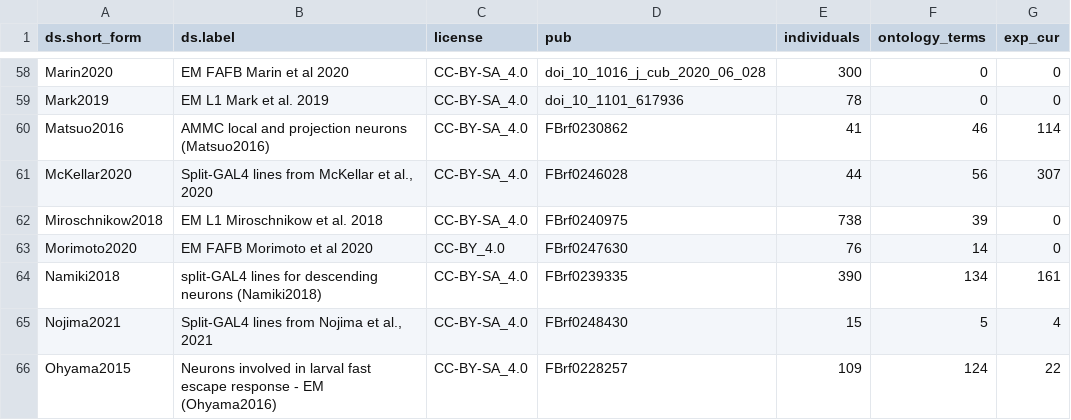
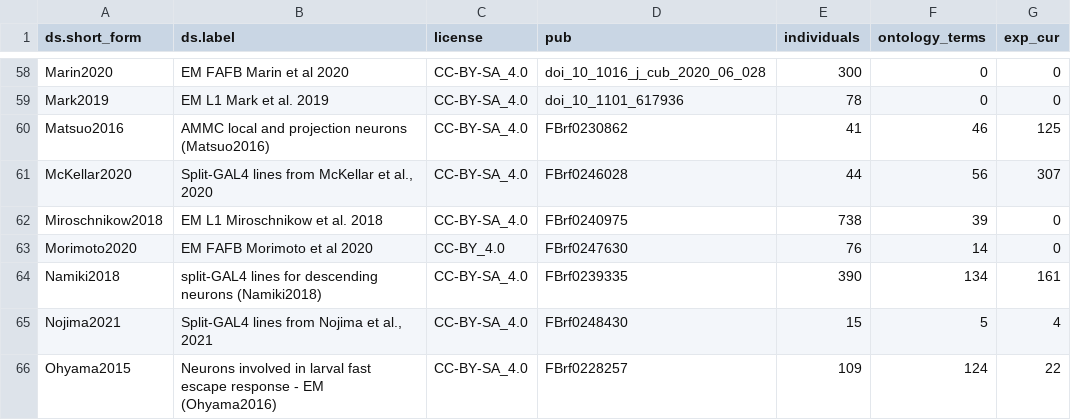
Before and after one commit to VirtualFlyBrain/VFB_reporting_results, a TSV file: pipeline_output_report.tsv, drawn as a sheet; only a part is shown, gaps mark what is left out.

```diff
--- a/pipeline_output_report.tsv
+++ b/pipeline_output_report.tsv
@@ -59,3 +59,3 @@ Marin2020	EM FAFB Marin et al 2020	CC-BY-SA_4.0	doi_10_1016_j_cub_2020_06_028	30
 Mark2019	EM L1 Mark et al. 2019	CC-BY-SA_4.0	doi_10_1101_617936	78	0	0
-Matsuo2016	AMMC local and projection neurons (Matsuo2016)	CC-BY-SA_4.0	FBrf0230862	41	46	114
+Matsuo2016	AMMC local and projection neurons (Matsuo2016)	CC-BY-SA_4.0	FBrf0230862	41	46	125
 McKellar2020	Split-GAL4 lines from McKellar et al., 2020	CC-BY-SA_4.0	FBrf0246028	44	56	307
```
Also changed, not shown: pdb_pipeline_output_diff.tsv, 5 other files.
